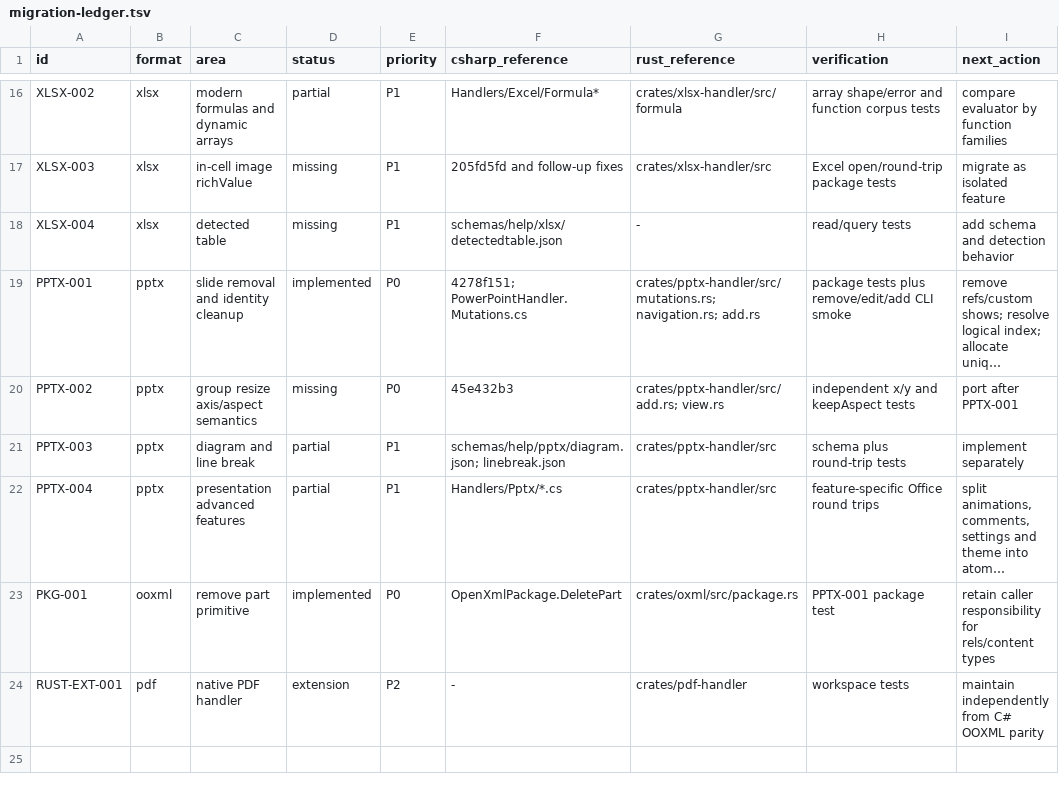
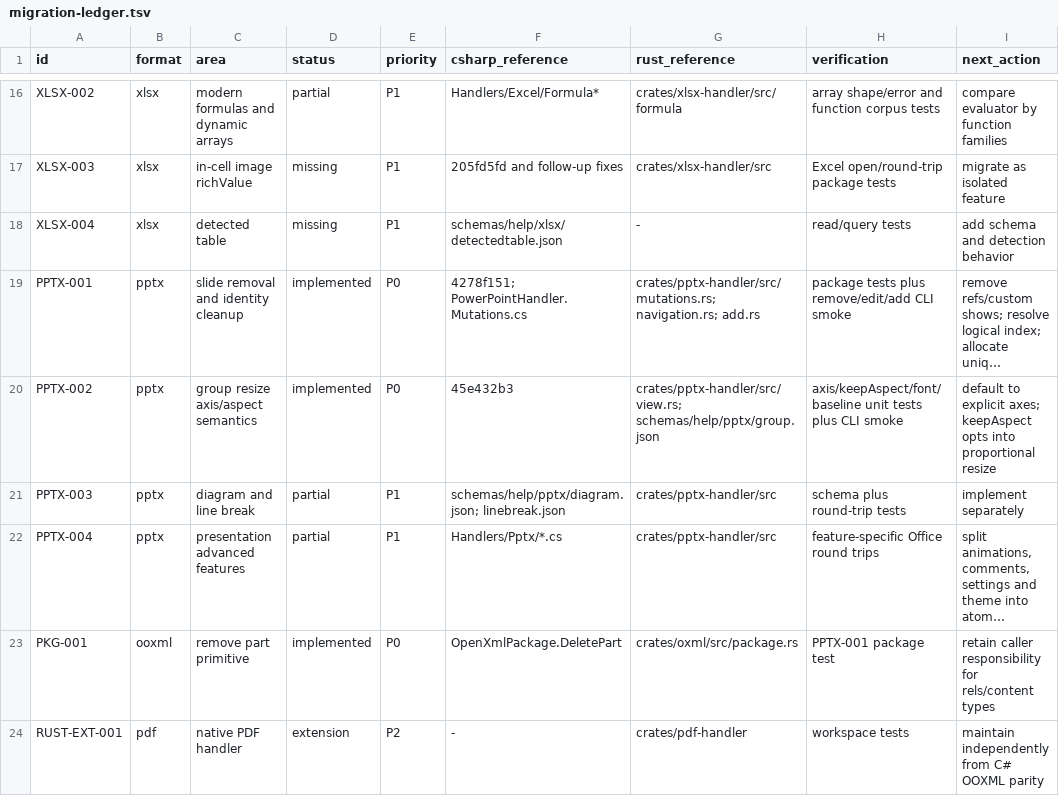
Before and after one commit to RainLib/OfficeCli-rust, a TSV file: docs/csharp-parity/migration-ledger.tsv, drawn as a sheet; only a part is shown, gaps mark what is left out; long unchanged cells end in …; the diff names each change by its address in the sheet, - before the commit and + after, or states it on an @@ line.

Commit message:
fix(pptx): make group aspect lock opt-in

```diff
--- a/docs/csharp-parity/migration-ledger.tsv
+++ b/docs/csharp-parity/migration-ledger.tsv
-D20 (status): missing
+D20 (status): implemented
-G20 (rust_reference): crates/pptx-handler/src/add.rs; view.rs
+G20 (rust_reference): crates/pptx-handler/src/view.rs; schemas/help/pptx/group.json
-H20 (verification): independent x/y and keepAspect tests
+H20 (verification): axis/keepAspect/font/baseline unit tests plus CLI smoke
-I20 (next_action): port after PPTX-001
+I20 (next_action): default to explicit axes; keepAspect opts into proportional resize
```
Also changed, not shown: 4 other files.
